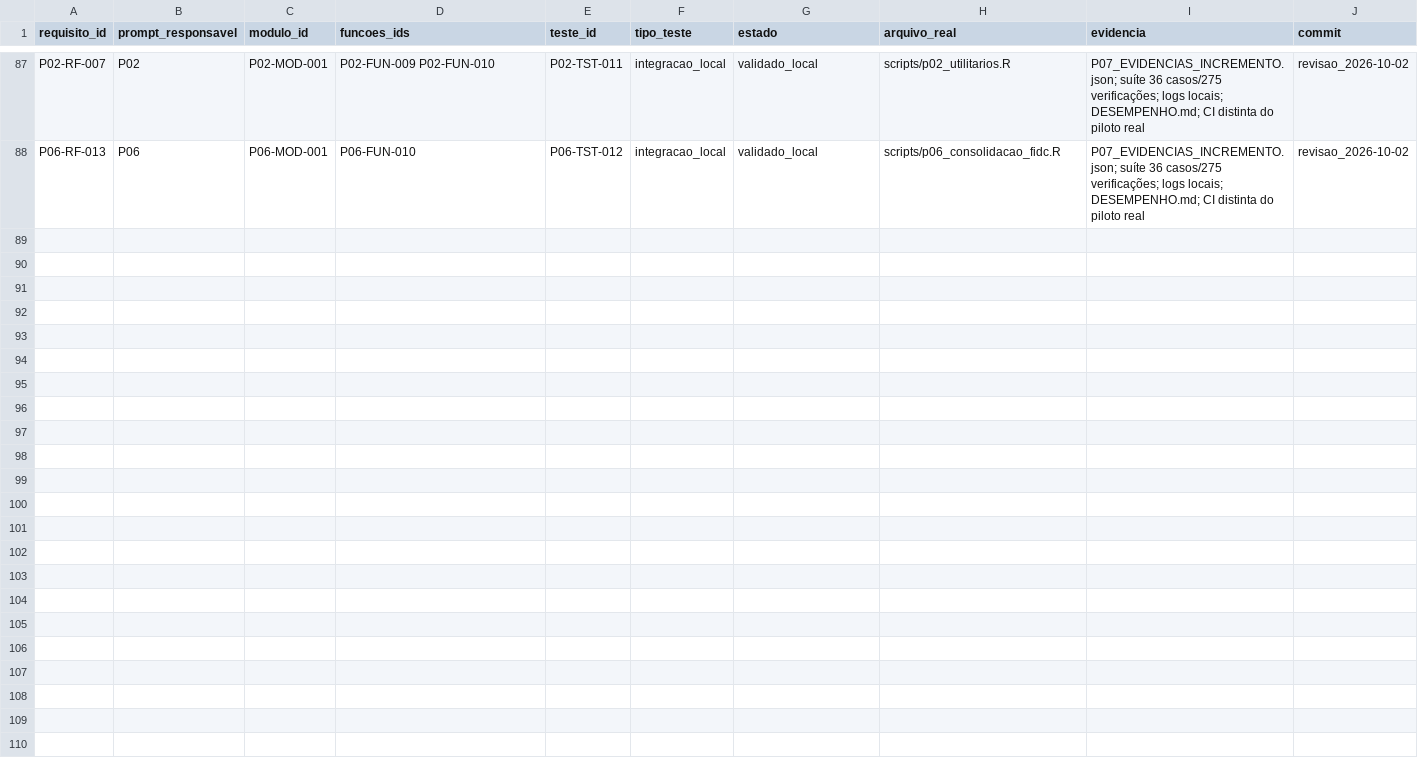
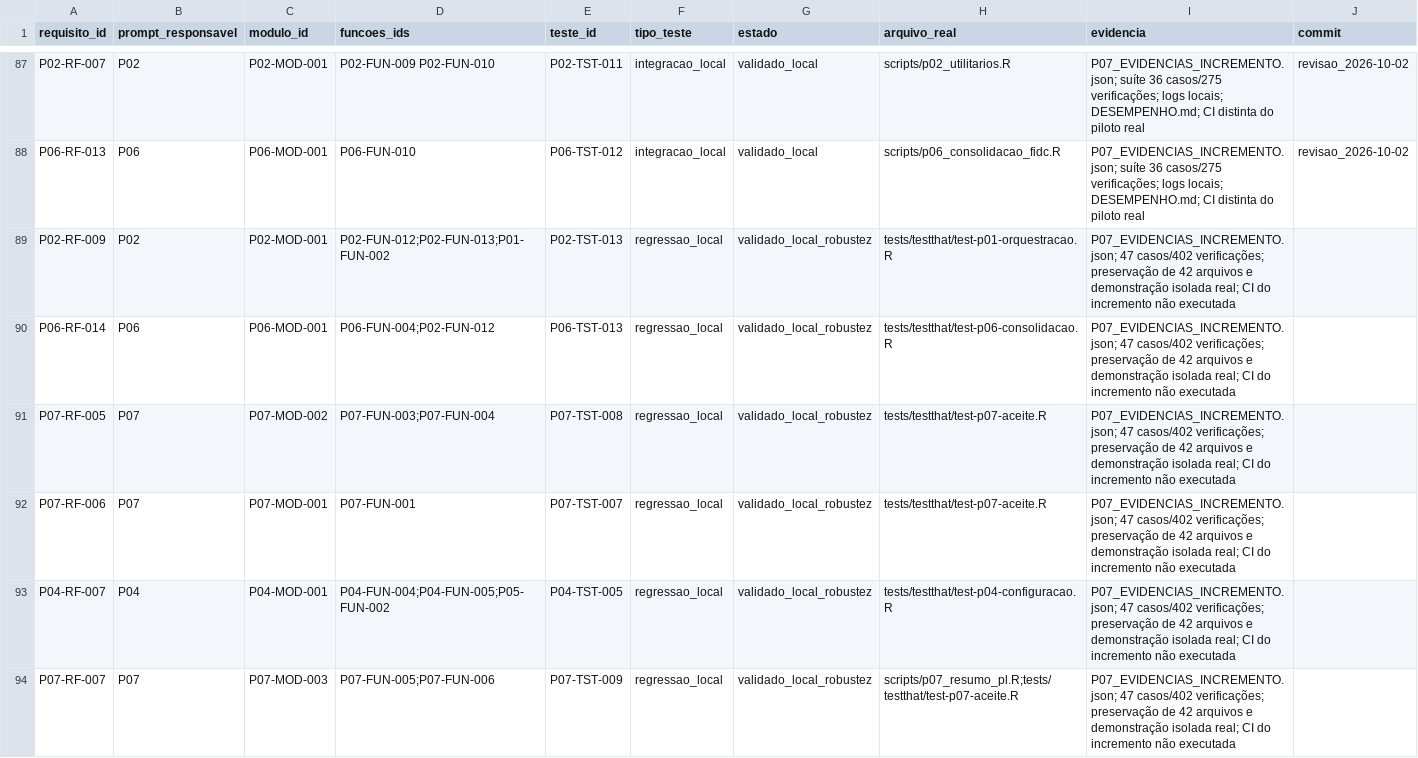
Before and after one commit to amarallr/akcit_c4_mini_projeto, a CSV file: prompts/matriz_rastreabilidade.csv, drawn as a sheet; only a part is shown, gaps mark what is left out.

```diff
--- a/prompts/matriz_rastreabilidade.csv
+++ b/prompts/matriz_rastreabilidade.csv
@@ -88 +88,7 @@
 "P06-RF-013","P06","P06-MOD-001","P06-FUN-010","P06-TST-012","integracao_local","validado_local","scripts/p06_consolidacao_fidc.R","P07_EVIDENCIAS_INCREMENTO.json; suíte 36 casos/275 verificações; logs locais; DESEMPENHO.md; CI distinta do piloto real","revisao_2026-10-02"
+"P02-RF-009","P02","P02-MOD-001","P02-FUN-012;P02-FUN-013;P01-FUN-002","P02-TST-013","regressao_local","validado_local_robustez","tests/testthat/test-p01-orquestracao.R","P07_EVIDENCIAS_INCREMENTO.json; 47 casos/402 verificações; preservação de 42 arquivos e demonstração isolada real; CI do incremento não executada",""
+"P06-RF-014","P06","P06-MOD-001","P06-FUN-004;P02-FUN-012","P06-TST-013","regressao_local","validado_local_robustez","tests/testthat/test-p06-consolidacao.R","P07_EVIDENCIAS_INCREMENTO.json; 47 casos/402 verificações; preservação de 42 arquivos e demonstração isolada real; CI do incremento não executada",""
+"P07-RF-005","P07","P07-MOD-002","P07-FUN-003;P07-FUN-004","P07-TST-008","regressao_local","validado_local_robustez","tests/testthat/test-p07-aceite.R","P07_EVIDENCIAS_INCREMENTO.json; 47 casos/402 verificações; preservação de 42 arquivos e demonstração isolada real; CI do incremento não executada",""
+"P07-RF-006","P07","P07-MOD-001","P07-FUN-001","P07-TST-007","regressao_local","validado_local_robustez","tests/testthat/test-p07-aceite.R","P07_EVIDENCIAS_INCREMENTO.json; 47 casos/402 verificações; preservação de 42 arquivos e demonstração isolada real; CI do incremento não executada",""
+"P04-RF-007","P04","P04-MOD-001","P04-FUN-004;P04-FUN-005;P05-FUN-002","P04-TST-005","regressao_local","validado_local_robustez","tests/testthat/test-p04-configuracao.R","P07_EVIDENCIAS_INCREMENTO.json; 47 casos/402 verificações; preservação de 42 arquivos e demonstração isolada real; CI do incremento não executada",""
+"P07-RF-007","P07","P07-MOD-003","P07-FUN-005;P07-FUN-006","P07-TST-009","regressao_local","validado_local_robustez","scripts/p07_resumo_pl.R;tests/testthat/test-p07-aceite.R","P07_EVIDENCIAS_INCREMENTO.json; 47 casos/402 verificações; preservação de 42 arquivos e demonstração isolada real; CI do incremento não executada",""
```
Also changed, not shown: prompts/catalogo.csv, prompts/registro_testes.csv, 24 other files.
